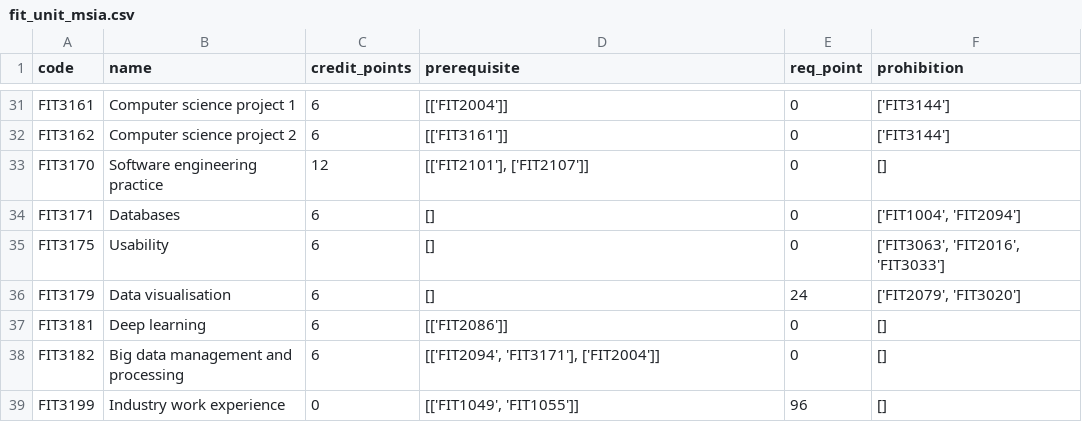
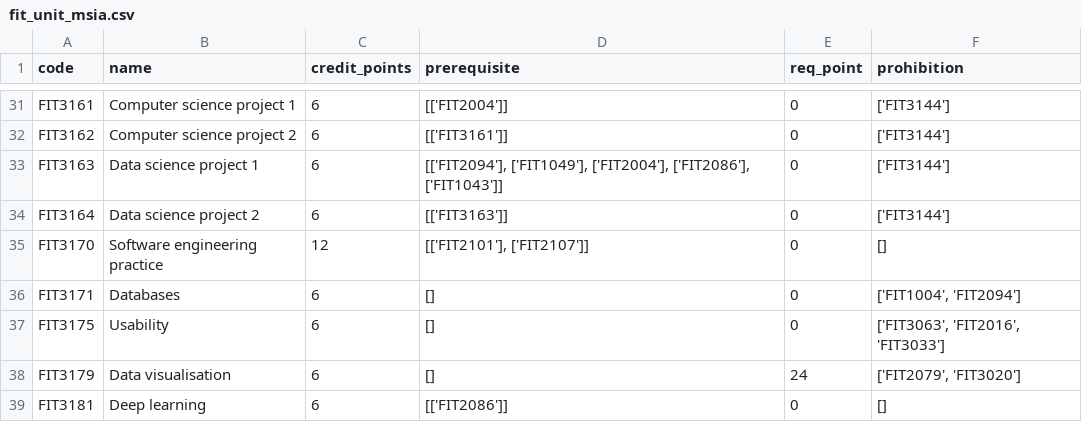
Before and after one commit to kahxuan/course_planner, a CSV file: data/fit_unit_msia.csv (was fit_unit_msia.csv), drawn as a sheet; only a part is shown, gaps mark what is left out; the shorter side is filled out with more unchanged rows.

Commit message:
fix unit requirement checking, add course completion requirements, tidy notebooks

```diff
--- a/fit_unit_msia.csv
+++ b/data/fit_unit_msia.csv
@@ -32,2 +32,4 @@ FIT3161,Computer science project 1,6,[['FIT2004']],0,['FIT3144']
 FIT3162,Computer science project 2,6,[['FIT3161']],0,['FIT3144']
+FIT3163,Data science project 1,6,"[['FIT2094'], ['FIT1049'], ['FIT2004'], ['FIT2086'], ['FIT1043']]",0,['FIT3144']
+FIT3164,Data science project 2,6,[['FIT3163']],0,['FIT3144']
 FIT3170,Software engineering practice,12,"[['FIT2101'], ['FIT2107']]",0,[]
```
Also changed, not shown: data/offering.csv, 19 other files.
